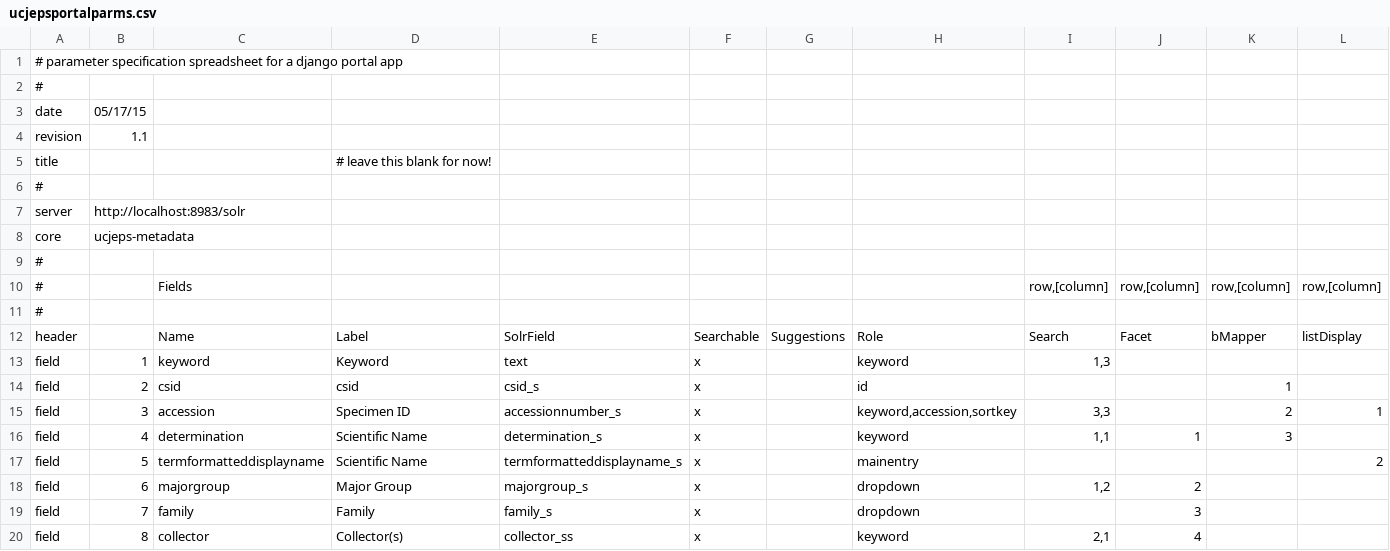
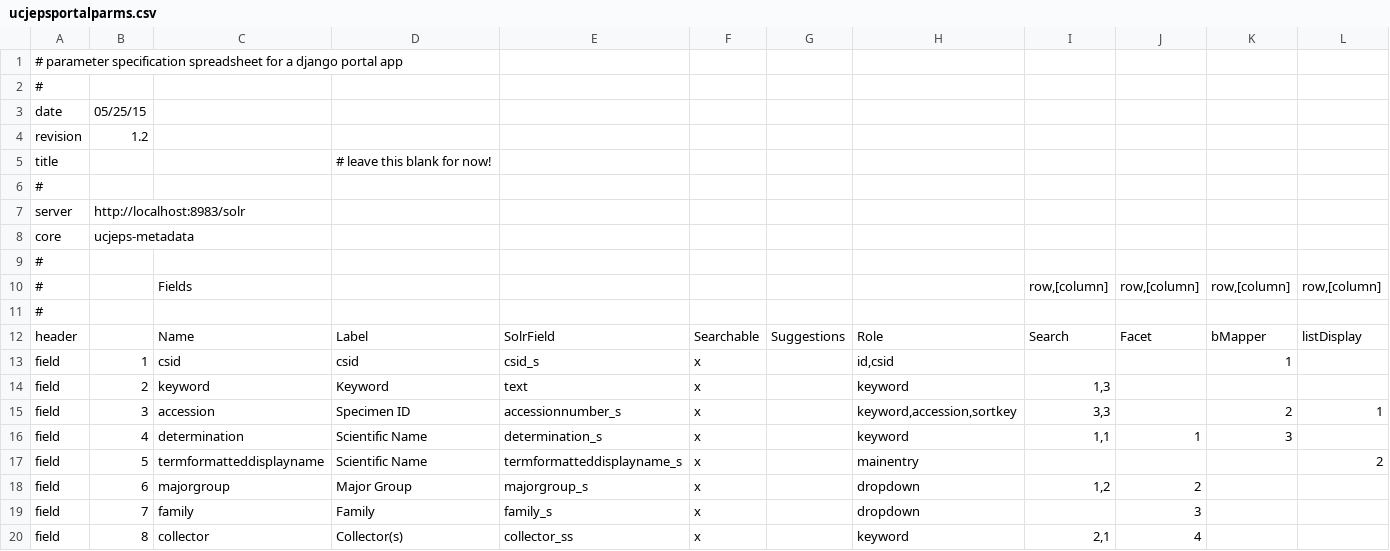
Before and after one commit to reginax/ucjeps_project, a CSV file: search/ucjepsportalparms.csv, drawn as a sheet; only a part is shown; the diff names each change by its address in the sheet, - before the commit and + after, or states it on an @@ line.

Commit message:
UCBG-358, UCBG-358: copy these enhancement to UCJEPS

```diff
--- a/search/ucjepsportalparms.csv
+++ b/search/ucjepsportalparms.csv
-B3: 05/17/15
+B3: 05/25/15
-B4: 1.1
+B4: 1.2
-C13: keyword
+C13: csid
-D13: Keyword
+D13: csid
-E13: text
+E13: csid_s
-H13: keyword
+H13: id,csid
-I13: 1,3
+I13: (empty)
-K13: (empty)
+K13: 1
-C14: csid
+C14: keyword
-D14: csid
+D14: Keyword
-E14: csid_s
+E14: text
-H14: id
+H14: keyword
-I14: (empty)
+I14: 1,3
-K14: 1
+K14: (empty)
```
Also changed, not shown: 17 other files.
